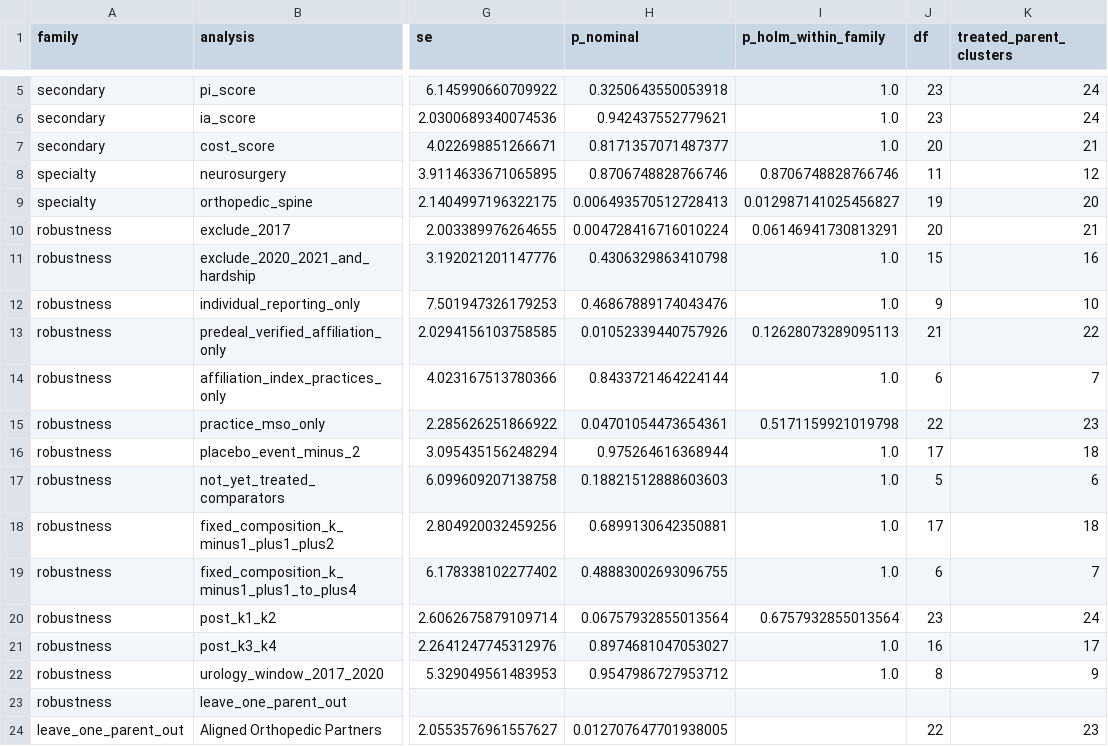
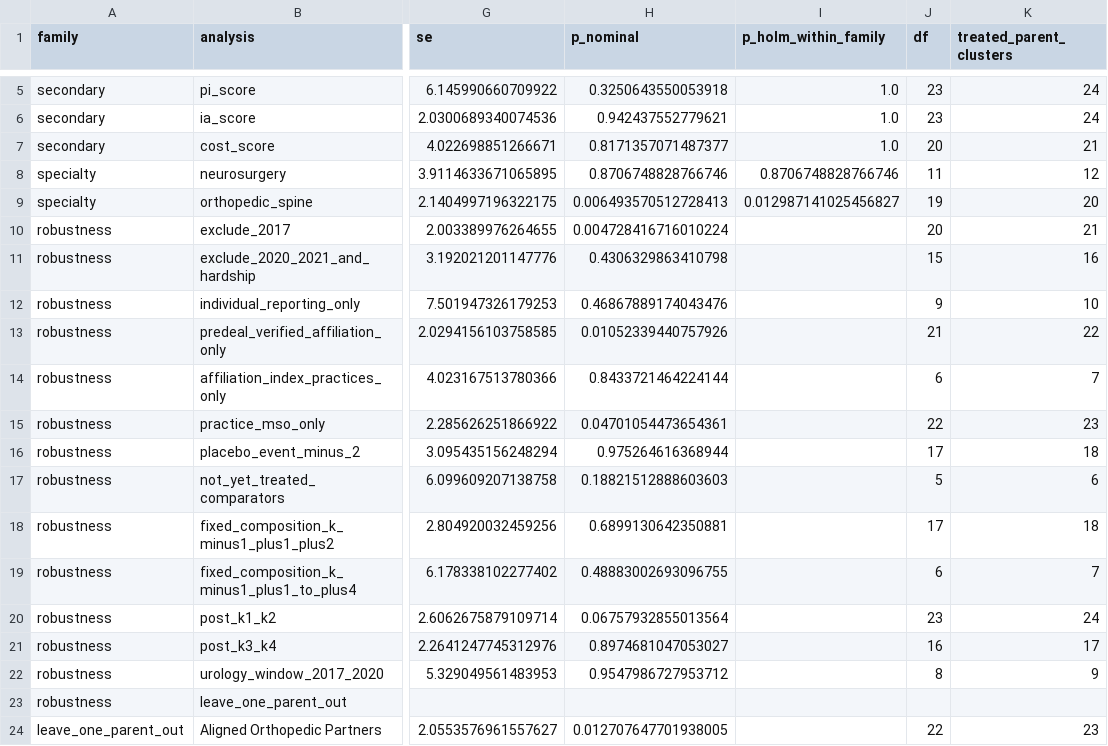
Before and after one commit to abachu2005/pe-mips-spine, a CSV file: expected/supporting/all_estimates.csv, drawn as a sheet; only a part is shown, gaps mark what is left out; the diff names each change by its address in the sheet, - before the commit and + after, or states it on an @@ line.

Commit message:
Report nominal robustness P values

```diff
--- a/expected/supporting/all_estimates.csv
+++ b/expected/supporting/all_estimates.csv
-I10 (p_holm_within_family): 0.06146941730813291
+I10 (p_holm_within_family): (empty)
-I11:I12 (p_holm_within_family): 1.0
+I11:I12 (p_holm_within_family): (empty)
-I13 (p_holm_within_family): 0.12628073289095113
+I13 (p_holm_within_family): (empty)
-I14 (p_holm_within_family): 1.0
+I14 (p_holm_within_family): (empty)
-I15 (p_holm_within_family): 0.5171159921019798
+I15 (p_holm_within_family): (empty)
-I16:I19 (p_holm_within_family): 1.0
+I16:I19 (p_holm_within_family): (empty)
-I20 (p_holm_within_family): 0.6757932855013564
+I20 (p_holm_within_family): (empty)
-I21:I22 (p_holm_within_family): 1.0
+I21:I22 (p_holm_within_family): (empty)
```
Also changed, not shown: expected/supporting/robustness.csv, 4 other files.
